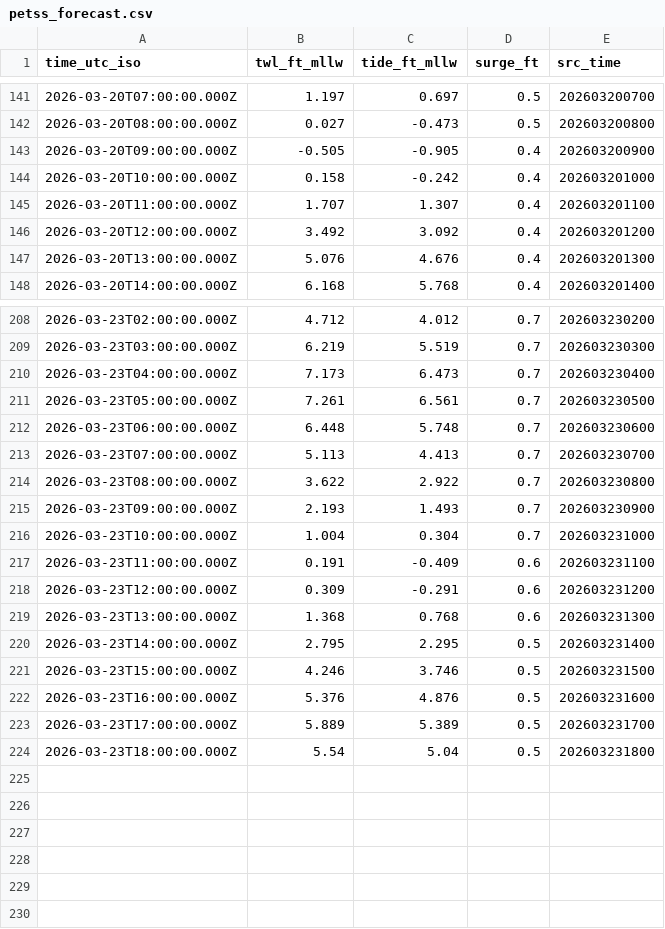
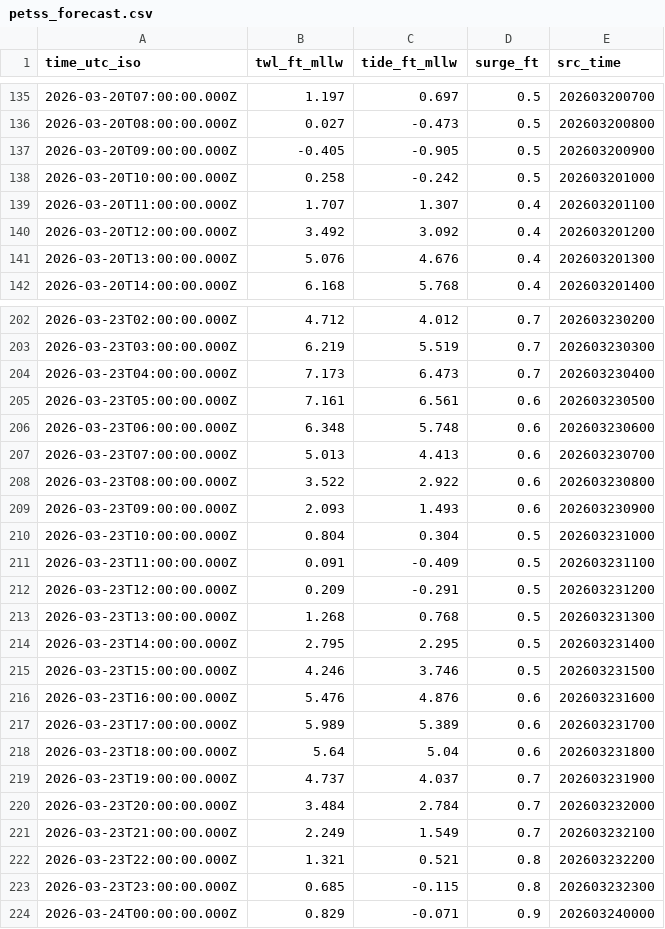
Before and after one commit to hondrospj/SouthDennis, a CSV file: data/petss_forecast.csv, drawn as a sheet; only a part is shown, gaps mark what is left out; the diff covers the shown part only.

```diff
--- a/data/petss_forecast.csv
+++ b/data/petss_forecast.csv
@@ -142,4 +136,4 @@ time_utc_iso,twl_ft_mllw,tide_ft_mllw,surge_ft,src_time
 2026-03-20T08:00:00.000Z,0.027,-0.473,0.5,202603200800
-2026-03-20T09:00:00.000Z,-0.505,-0.905,0.4,202603200900
-2026-03-20T10:00:00.000Z,0.158,-0.242,0.4,202603201000
+2026-03-20T09:00:00.000Z,-0.405,-0.905,0.5,202603200900
+2026-03-20T10:00:00.000Z,0.258,-0.242,0.5,202603201000
 2026-03-20T11:00:00.000Z,1.707,1.307,0.4,202603201100
@@ -210,15 +204,21 @@ time_utc_iso,twl_ft_mllw,tide_ft_mllw,surge_ft,src_time
 2026-03-23T04:00:00.000Z,7.173,6.473,0.7,202603230400
-2026-03-23T05:00:00.000Z,7.261,6.561,0.7,202603230500
-2026-03-23T06:00:00.000Z,6.448,5.748,0.7,202603230600
-2026-03-23T07:00:00.000Z,5.113,4.413,0.7,202603230700
-2026-03-23T08:00:00.000Z,3.622,2.922,0.7,202603230800
-2026-03-23T09:00:00.000Z,2.193,1.493,0.7,202603230900
-2026-03-23T10:00:00.000Z,1.004,0.304,0.7,202603231000
-2026-03-23T11:00:00.000Z,0.191,-0.409,0.6,202603231100
-2026-03-23T12:00:00.000Z,0.309,-0.291,0.6,202603231200
-2026-03-23T13:00:00.000Z,1.368,0.768,0.6,202603231300
+2026-03-23T05:00:00.000Z,7.161,6.561,0.6,202603230500
+2026-03-23T06:00:00.000Z,6.348,5.748,0.6,202603230600
+2026-03-23T07:00:00.000Z,5.013,4.413,0.6,202603230700
+2026-03-23T08:00:00.000Z,3.522,2.922,0.6,202603230800
+2026-03-23T09:00:00.000Z,2.093,1.493,0.6,202603230900
+2026-03-23T10:00:00.000Z,0.804,0.304,0.5,202603231000
+2026-03-23T11:00:00.000Z,0.091,-0.409,0.5,202603231100
+2026-03-23T12:00:00.000Z,0.209,-0.291,0.5,202603231200
+2026-03-23T13:00:00.000Z,1.268,0.768,0.5,202603231300
 2026-03-23T14:00:00.000Z,2.795,2.295,0.5,202603231400
 2026-03-23T15:00:00.000Z,4.246,3.746,0.5,202603231500
-2026-03-23T16:00:00.000Z,5.376,4.876,0.5,202603231600
-2026-03-23T17:00:00.000Z,5.889,5.389,0.5,202603231700
-2026-03-23T18:00:00.000Z,5.54,5.04,0.5,202603231800
+2026-03-23T16:00:00.000Z,5.476,4.876,0.6,202603231600
+2026-03-23T17:00:00.000Z,5.989,5.389,0.6,202603231700
+2026-03-23T18:00:00.000Z,5.64,5.04,0.6,202603231800
+2026-03-23T19:00:00.000Z,4.737,4.037,0.7,202603231900
+2026-03-23T20:00:00.000Z,3.484,2.784,0.7,202603232000
+2026-03-23T21:00:00.000Z,2.249,1.549,0.7,202603232100
+2026-03-23T22:00:00.000Z,1.321,0.521,0.8,202603232200
+2026-03-23T23:00:00.000Z,0.685,-0.115,0.8,202603232300
+2026-03-24T00:00:00.000Z,0.829,-0.071,0.9,202603240000
```
Also changed, not shown: 6 removed rows and 44 edited cells elsewhere in this file, 3 other files.
